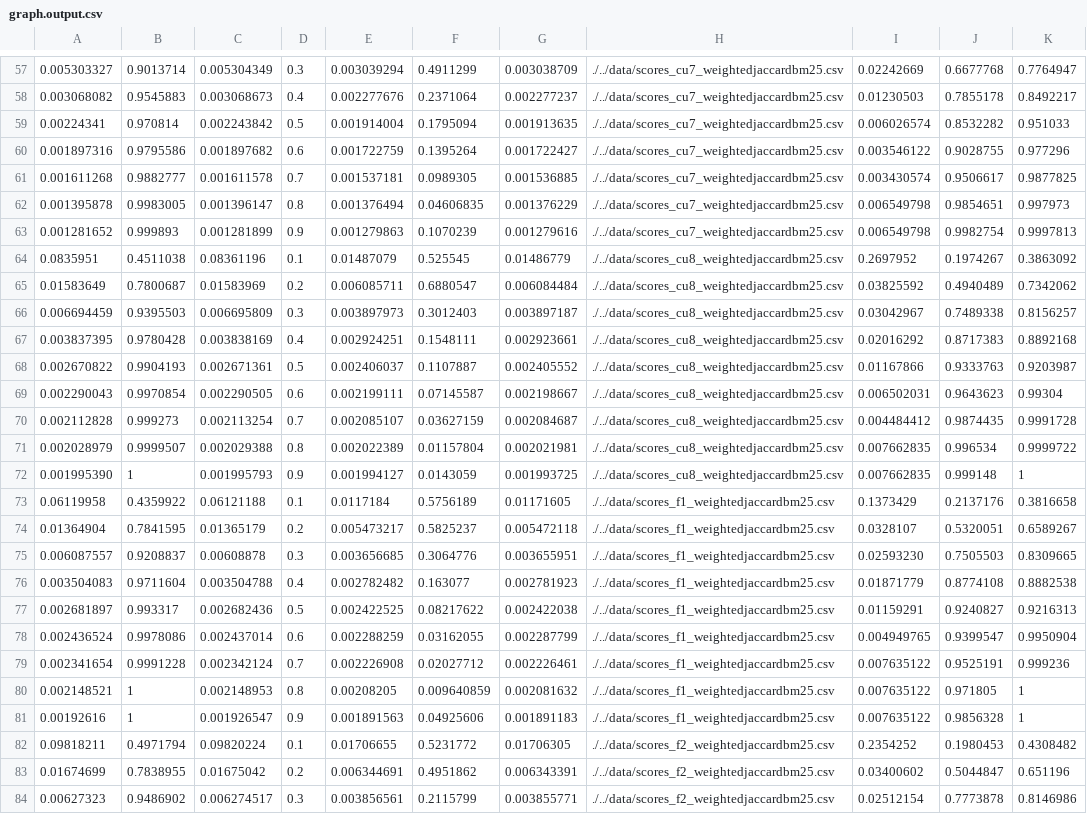
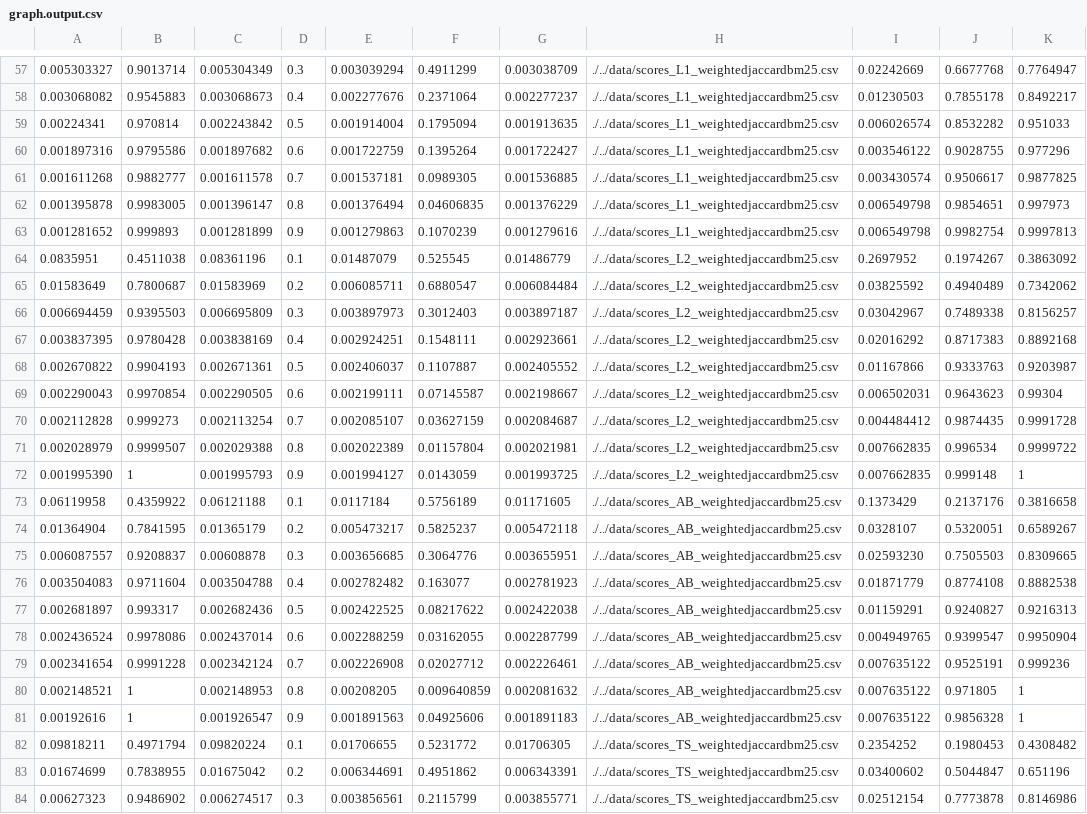
Before and after one commit to hussaibi/libclustER, a CSV file: trunk/results/results-parser/graph.output.csv, drawn as a sheet; only a part is shown, gaps mark what is left out; the diff covers the shown part only; the diff names each change by its address in the sheet, - before the commit and + after, or states it on an @@ line.

```diff
--- a/trunk/results/results-parser/graph.output.csv
+++ b/trunk/results/results-parser/graph.output.csv
-H57:H63: ./../data/scores_cu7_weightedjaccardbm25.csv
+H57:H63: ./../data/scores_L1_weightedjaccardbm25.csv
-H64:H72: ./../data/scores_cu8_weightedjaccardbm25.csv
+H64:H72: ./../data/scores_L2_weightedjaccardbm25.csv
-H73:H81: ./../data/scores_f1_weightedjaccardbm25.csv
+H73:H81: ./../data/scores_AB_weightedjaccardbm25.csv
-H82:H84: ./../data/scores_f2_weightedjaccardbm25.csv
+H82:H84: ./../data/scores_TS_weightedjaccardbm25.csv
```
Also changed, not shown: 89 edited cells elsewhere in this file, trunk/results/results-parser/graph.scale.output.csv, trunk/results/results-parser/output.csv, 1 other file.
